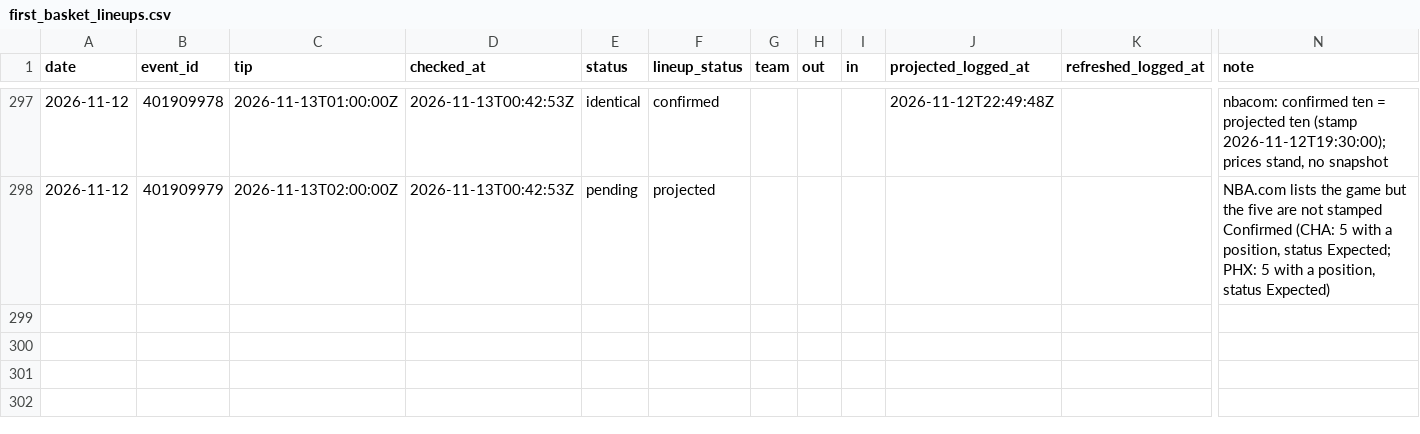
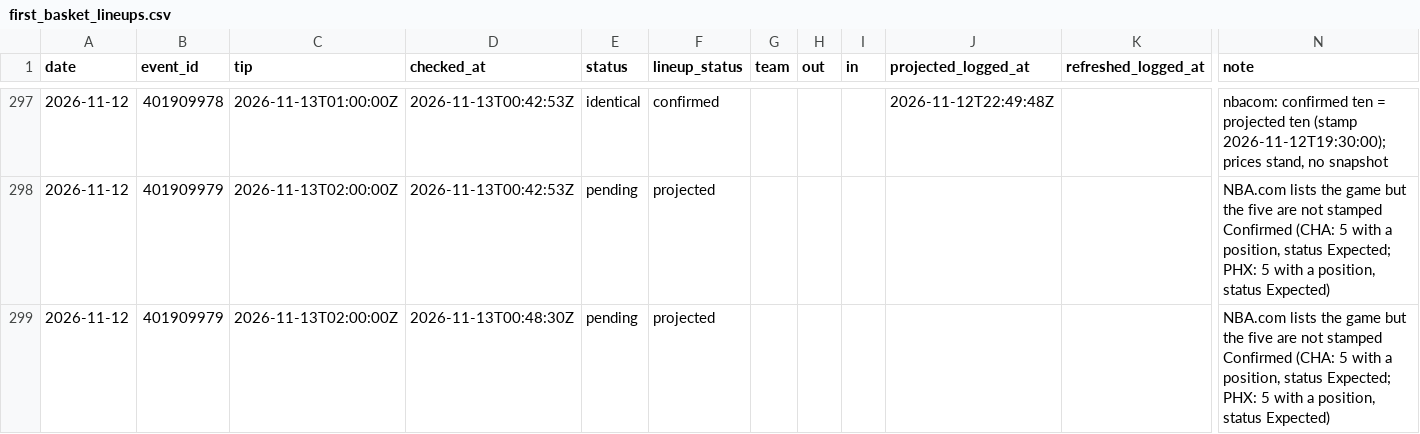
Before and after one commit to macassvic-cmd/arc-lab, a CSV file: data/first_basket_lineups.csv, drawn as a sheet; only a part is shown, gaps mark what is left out; rows hold the shown columns only; the diff names each change by its address in the sheet, - before the commit and + after, or states it on an @@ line.

```diff
--- a/data/first_basket_lineups.csv
+++ b/data/first_basket_lineups.csv
+row 299: 2026-11-12 | 401909979 | 2026-11-13T02:00:00Z | 2026-11-13T00:48:30Z | pending | projected |  |  |  |  |  | NBA.com lists the game but the five are not stamped Confirmed (CHA: 5 with a position, status Expected; PHX: 5 with a position, status Expected)
```
Also changed, not shown: data/paper_log.csv, 3 other files.
